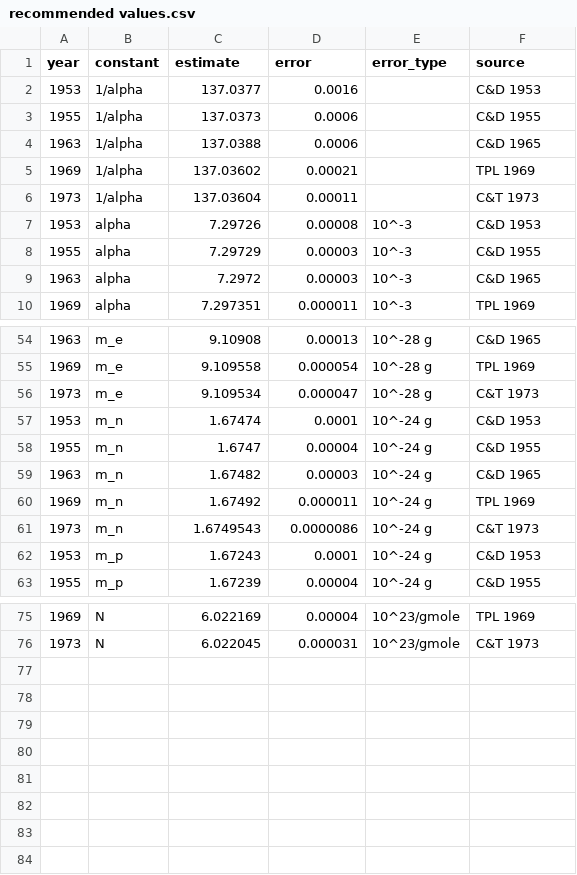
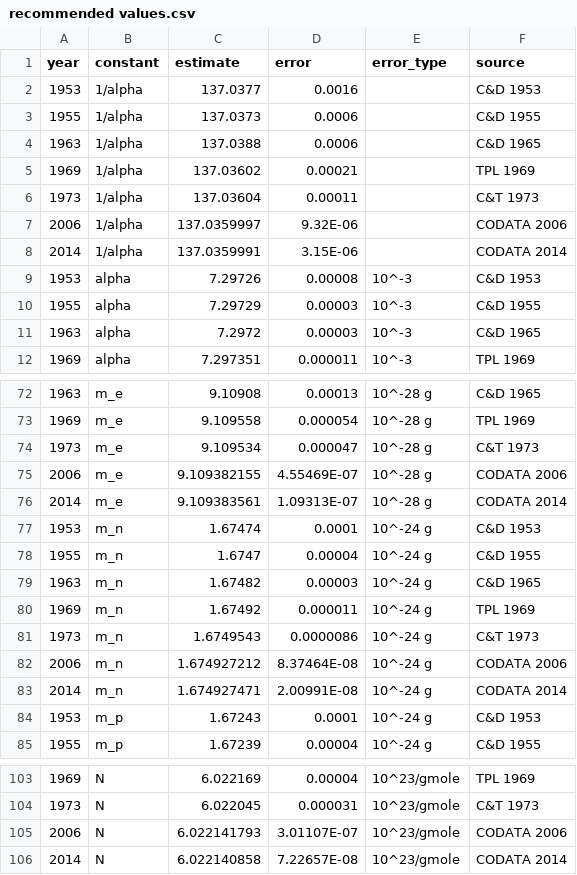
Before and after one commit to j3schaue/physical_constants, a CSV file: data/recommended values.csv, drawn as a sheet; only a part is shown, gaps mark what is left out; the diff covers the shown part only.

```diff
--- a/data/recommended values.csv
+++ b/data/recommended values.csv
@@ -6,2 +6,4 @@
 1973,1/alpha,137.03604,0.00011,,C&T 1973
+2006,1/alpha,137.0359997,9.32E-06,,CODATA 2006
+2014,1/alpha,137.0359991,3.15E-06,,CODATA 2014
 1953,alpha,7.29726,0.00008,10^-3,C&D 1953
@@ -56,2 +74,4 @@
 1973,m_e,9.109534,0.000047,10^-28 g,C&T 1973
+2006,m_e,9.109382155,4.55469E-07,10^-28 g,CODATA 2006
+2014,m_e,9.109383561,1.09313E-07,10^-28 g,CODATA 2014
 1953,m_n,1.67474,0.0001,10^-24 g,C&D 1953
@@ -61,2 +81,4 @@
 1973,m_n,1.6749543,0.0000086,10^-24 g,C&T 1973
+2006,m_n,1.674927212,8.37464E-08,10^-24 g,CODATA 2006
+2014,m_n,1.674927471,2.00991E-08,10^-24 g,CODATA 2014
 1953,m_p,1.67243,0.0001,10^-24 g,C&D 1953
@@ -76 +104,3 @@
 1973,N,6.022045,0.000031,10^23/gmole,C&T 1973
+2006,N,6.022141793,3.01107E-07,10^23/gmole,CODATA 2006
+2014,N,6.022140858,7.22657E-08,10^23/gmole,CODATA 2014
```
Also changed, not shown: 22 added rows and 16 edited cells elsewhere in this file.
